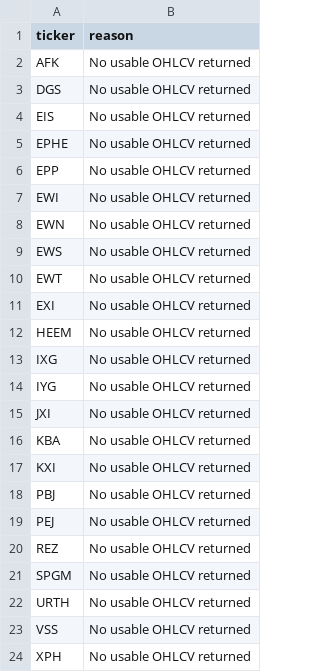
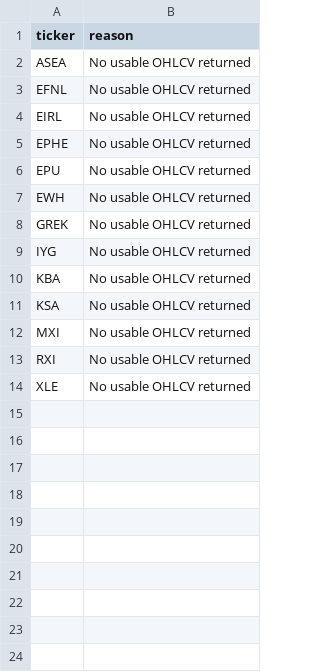
Before and after one commit to drynflying/global-market-rotation-engine, a CSV file: results/fetch_failures.csv, drawn as a sheet.

```diff
--- a/results/fetch_failures.csv
+++ b/results/fetch_failures.csv
@@ -1,24 +1,14 @@
 ticker,reason
-AFK,No usable OHLCV returned
-DGS,No usable OHLCV returned
-EIS,No usable OHLCV returned
+ASEA,No usable OHLCV returned
+EFNL,No usable OHLCV returned
+EIRL,No usable OHLCV returned
 EPHE,No usable OHLCV returned
-EPP,No usable OHLCV returned
-EWI,No usable OHLCV returned
-EWN,No usable OHLCV returned
-EWS,No usable OHLCV returned
-EWT,No usable OHLCV returned
-EXI,No usable OHLCV returned
-HEEM,No usable OHLCV returned
-IXG,No usable OHLCV returned
+EPU,No usable OHLCV returned
+EWH,No usable OHLCV returned
+GREK,No usable OHLCV returned
 IYG,No usable OHLCV returned
-JXI,No usable OHLCV returned
 KBA,No usable OHLCV returned
-KXI,No usable OHLCV returned
-PBJ,No usable OHLCV returned
-PEJ,No usable OHLCV returned
-REZ,No usable OHLCV returned
-SPGM,No usable OHLCV returned
-URTH,No usable OHLCV returned
-VSS,No usable OHLCV returned
-XPH,No usable OHLCV returned
+KSA,No usable OHLCV returned
+MXI,No usable OHLCV returned
+RXI,No usable OHLCV returned
+XLE,No usable OHLCV returned
```
Also changed, not shown: results/rotation_latest.csv, results/weekly_recommendation_shadow_outcomes.csv, 15 other files.
